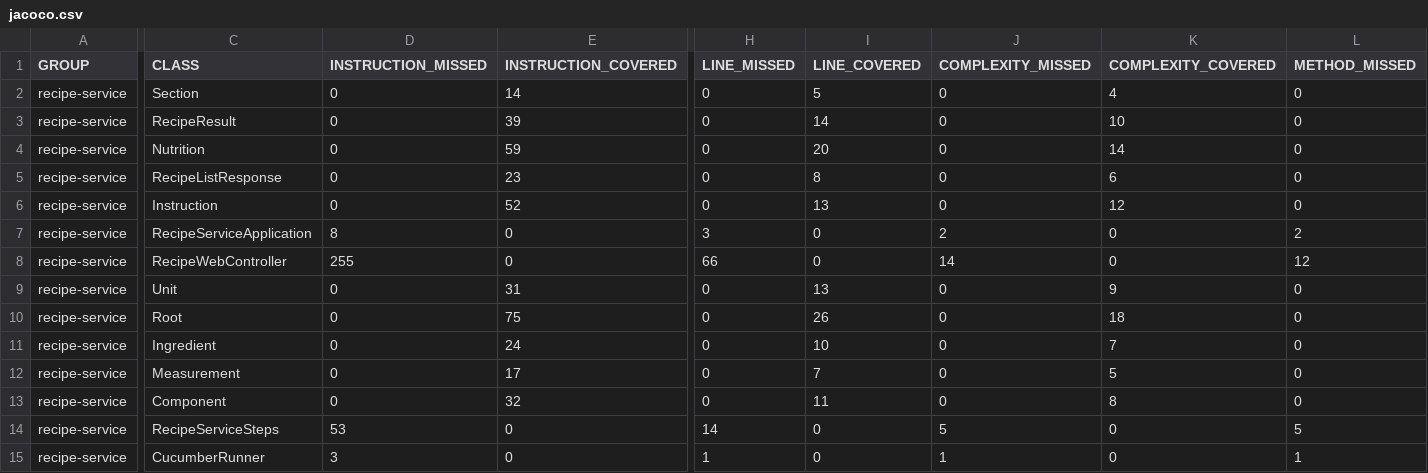
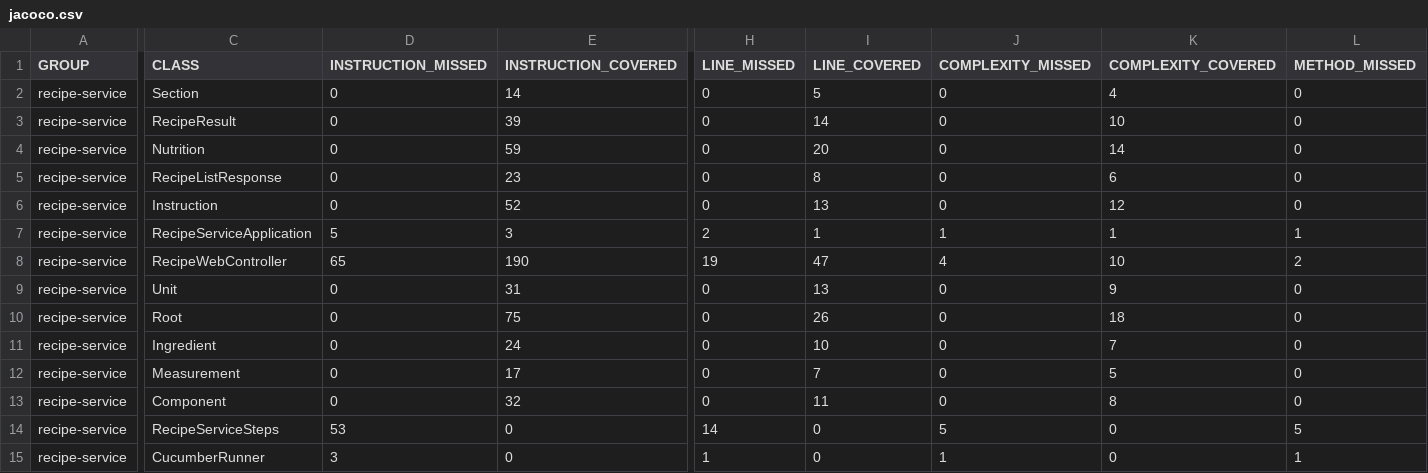
Before and after one commit to RowandMohammad/RecipeApi, a CSV file: target/site/jacoco/jacoco.csv, drawn as a sheet; only a part is shown, gaps mark what is left out; the diff covers the shown part only; the diff names each change by its address in the sheet, - before the commit and + after, or states it on an @@ line.

```diff
--- a/target/site/jacoco/jacoco.csv
+++ b/target/site/jacoco/jacoco.csv
-D7 (INSTRUCTION_MISSED): 8
+D7 (INSTRUCTION_MISSED): 5
-E7 (INSTRUCTION_COVERED): 0
+E7 (INSTRUCTION_COVERED): 3
-H7 (LINE_MISSED): 3
+H7 (LINE_MISSED): 2
-I7 (LINE_COVERED): 0
+I7 (LINE_COVERED): 1
-J7 (COMPLEXITY_MISSED): 2
+J7 (COMPLEXITY_MISSED): 1
-K7 (COMPLEXITY_COVERED): 0
+K7 (COMPLEXITY_COVERED): 1
-L7 (METHOD_MISSED): 2
+L7 (METHOD_MISSED): 1
-D8 (INSTRUCTION_MISSED): 255
+D8 (INSTRUCTION_MISSED): 65
-E8 (INSTRUCTION_COVERED): 0
+E8 (INSTRUCTION_COVERED): 190
-H8 (LINE_MISSED): 66
+H8 (LINE_MISSED): 19
-I8 (LINE_COVERED): 0
+I8 (LINE_COVERED): 47
-J8 (COMPLEXITY_MISSED): 14
+J8 (COMPLEXITY_MISSED): 4
-K8 (COMPLEXITY_COVERED): 0
+K8 (COMPLEXITY_COVERED): 10
-L8 (METHOD_MISSED): 12
+L8 (METHOD_MISSED): 2
```
Also changed, not shown: 4 edited cells elsewhere in this file, 30 other files.
